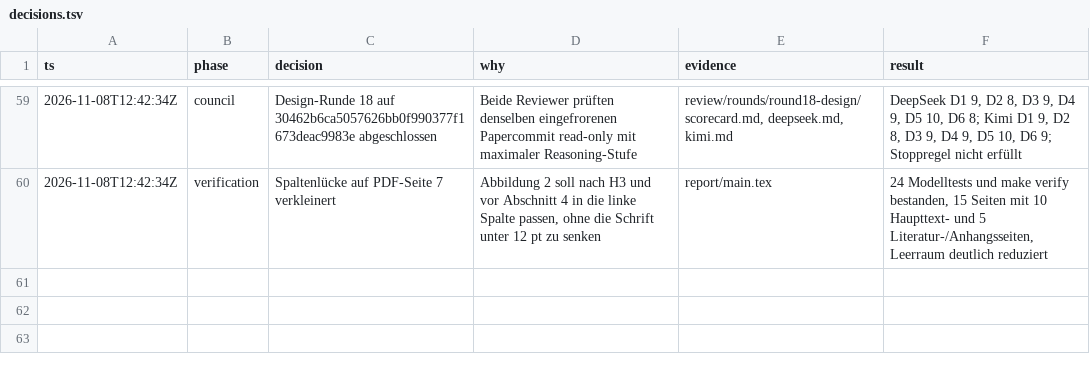
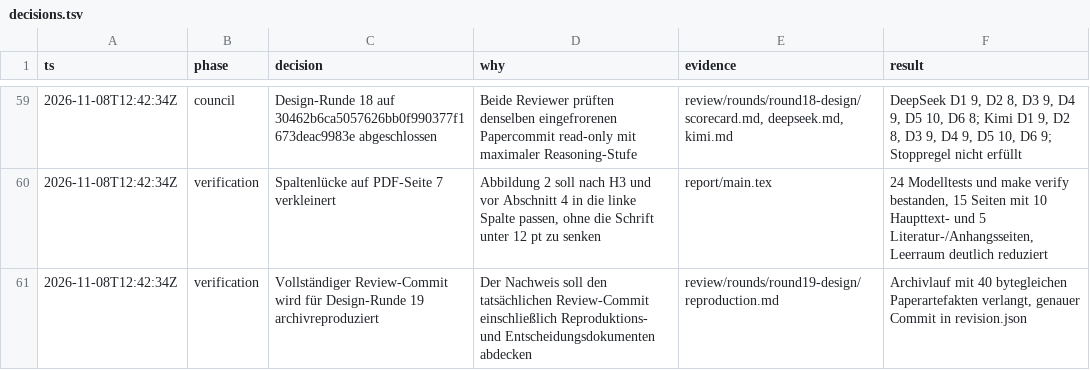
Before and after one commit to GA16-24/planet-simtech-2025-TEST-K31pro-max, a TSV file: decisions.tsv, drawn as a sheet; only a part is shown, gaps mark what is left out; the diff names each change by its address in the sheet, - before the commit and + after, or states it on an @@ line.

Commit message:
Document round nineteen design reproduction

```diff
--- a/decisions.tsv
+++ b/decisions.tsv
+row 61: 2026-11-08T12:42:34Z | verification | Vollständiger Review-Commit wird für Design-Runde 19 archivreproduziert | Der Nachweis soll den tatsächlichen Review-Commit einschließlich Reproduktions- und Entscheidungsdokumenten abdecken | review/rounds/round19-design/reproduction.md | Archivlauf mit 40 bytegleichen Paperartefakten verlangt, genauer Commit in revision.json
```
Also changed, not shown: 2 other files.
